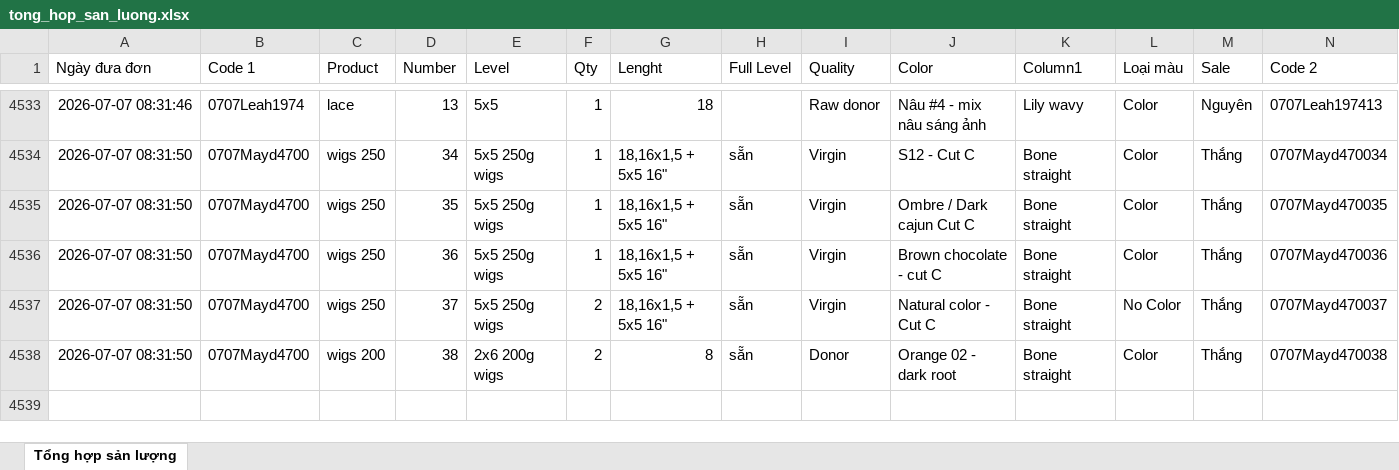
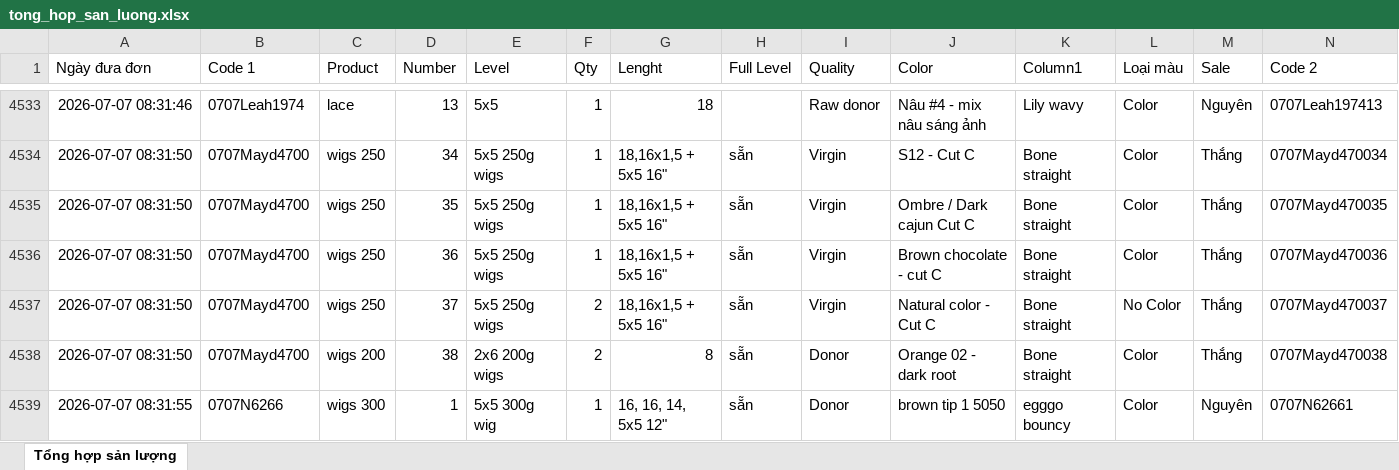
Before and after one commit to dobangnhi-gif/dobangnhi, an Excel workbook: data/tong_hop_san_luong.xlsx, sheet Tổng hợp sản lượng, drawn as a sheet; only a part is shown, gaps mark what is left out; values as stored, in another font and other column widths than the file's, no borders; the diff names each change by its address in the sheet, - before the commit and + after, or states it on an @@ line.

Commit message:
Update tong_hop_san_luong.xlsx

```diff
--- a/data/tong_hop_san_luong.xlsx (sheet Tổng hợp sản lượng)
+++ b/data/tong_hop_san_luong.xlsx (sheet Tổng hợp sản lượng)
+row 4539: 2026-07-07 08:31:55 | 0707N6266 | wigs 300 | 1 | 5x5 300g wig | 1 | 16, 16, 14, 5x5 12" | sẵn | Donor | brown tip 1 5050 | egggo bouncy | Color | Nguyên | 0707N62661
```
